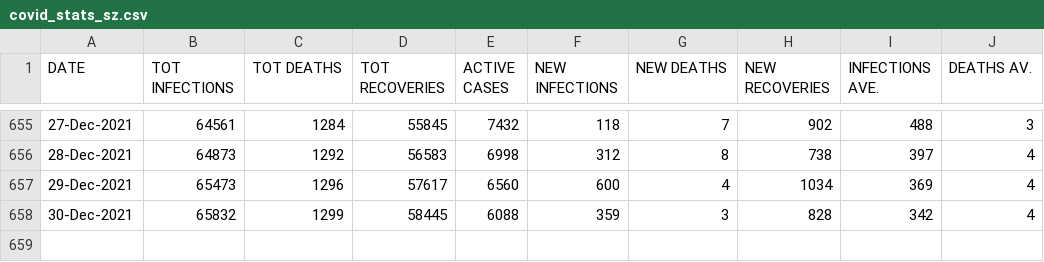
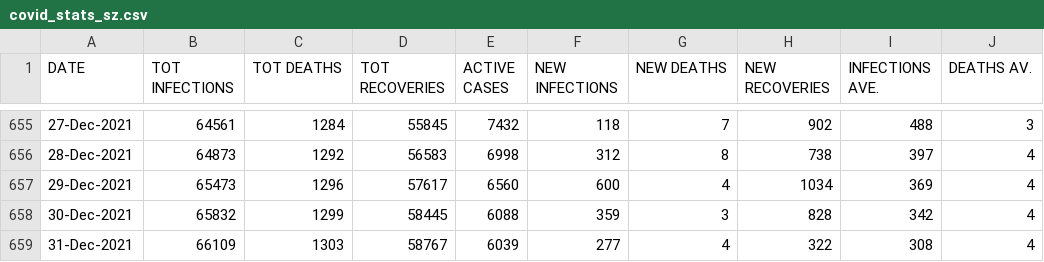
Before and after one commit to sicelo/eswatinicovidstats, a CSV file: covid_stats_sz.csv, drawn as a sheet; only a part is shown, gaps mark what is left out.

Commit message:
Add stats for 31-Dec-2021

```diff
--- a/covid_stats_sz.csv
+++ b/covid_stats_sz.csv
@@ -658 +658,2 @@ DATE,TOT INFECTIONS,TOT DEATHS,TOT RECOVERIES,ACTIVE CASES,NEW INFECTIONS,NEW DE
 30-Dec-2021,65832,1299,58445,6088,359,3,828,342,4
+31-Dec-2021,66109,1303,58767,6039,277,4,322,308,4
```
